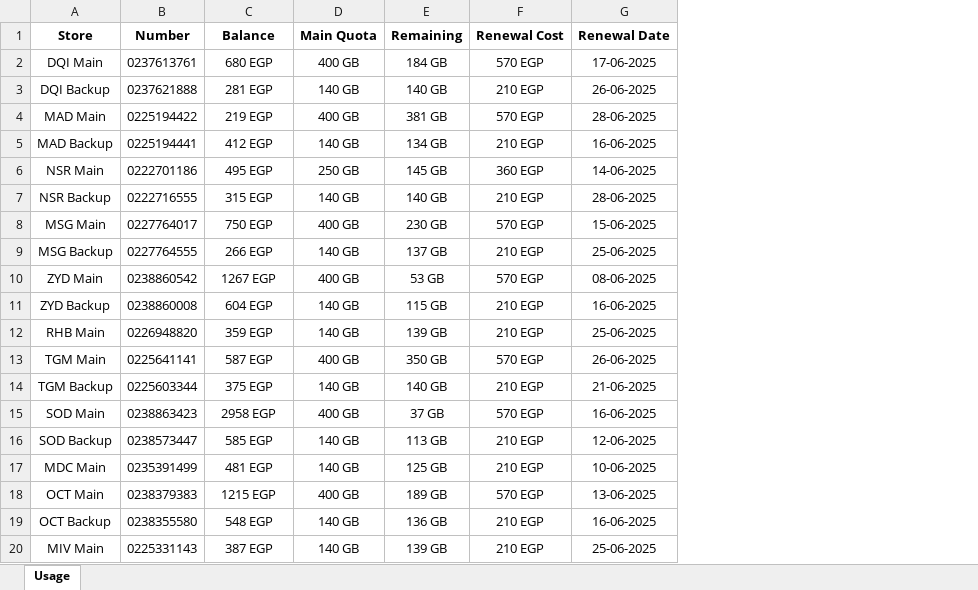
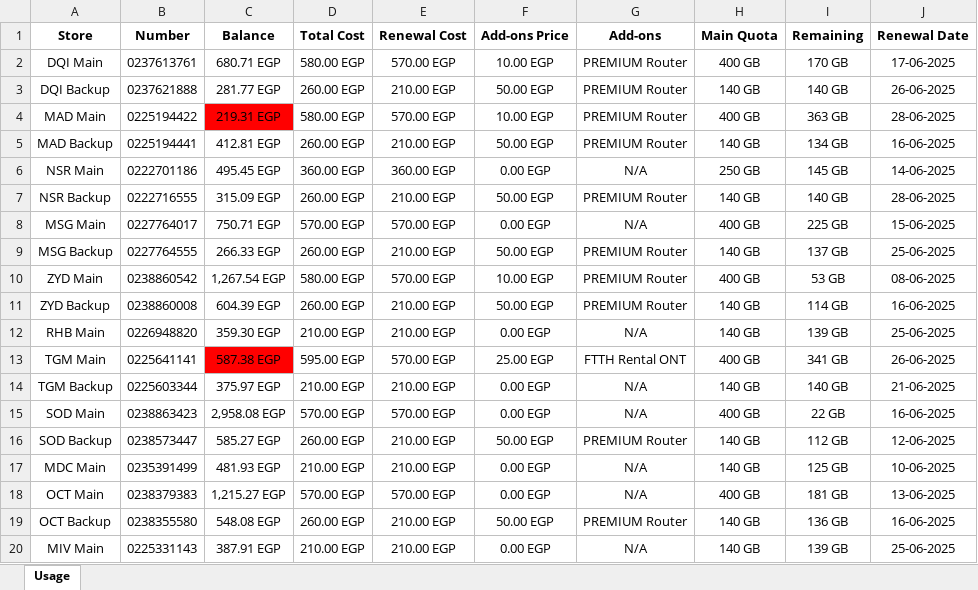
Before and after one commit to SalahNassar0/WE-Scraping, an Excel workbook: usage_report.xlsx, sheet Usage, drawn as a sheet; values as stored, in another font and other column widths than the file's, no borders; conditional formats not drawn; removed rows and columns are numbered as before the commit, all else as after; the diff names each change by its address in the sheet, - before the commit and + after, or states it on an @@ line.

Commit message:
ADD-on done and the final visual of the sheet

```diff
--- a/usage_report.xlsx (sheet Usage)
+++ b/usage_report.xlsx (sheet Usage)
+column D (Total Cost), rows 2-20: 580.00 EGP | 260.00 EGP | 580.00 EGP | 260.00 EGP | 360.00 EGP | 260.00 EGP | 570.00 EGP | 260.00 EGP | 580.00 EGP | 260.00 EGP | 210.00 EGP | 595.00 EGP | 210.00 EGP | 570.00 EGP | 260.00 EGP | 210.00 EGP | 570.00 EGP | 260.00 EGP | 210.00 EGP
+column E (Renewal Cost), rows 2-20: 570.00 EGP | 210.00 EGP | 570.00 EGP | 210.00 EGP | 360.00 EGP | 210.00 EGP | 570.00 EGP | 210.00 EGP | 570.00 EGP | 210.00 EGP | 210.00 EGP | 570.00 EGP | 210.00 EGP | 570.00 EGP | 210.00 EGP | 210.00 EGP | 570.00 EGP | 210.00 EGP | 210.00 EGP
+column F (Add-ons Price), rows 2-20: 10.00 EGP | 50.00 EGP | 10.00 EGP | 50.00 EGP | 0.00 EGP | 50.00 EGP | 0.00 EGP | 50.00 EGP | 10.00 EGP | 50.00 EGP | 0.00 EGP | 25.00 EGP | 0.00 EGP | 0.00 EGP | 50.00 EGP | 0.00 EGP | 0.00 EGP | 50.00 EGP | 0.00 EGP
+column G (Add-ons), rows 2-20: PREMIUM Router | PREMIUM Router | PREMIUM Router | PREMIUM Router | N/A | PREMIUM Router | N/A | PREMIUM Router | PREMIUM Router | PREMIUM Router | N/A | FTTH Rental ONT | N/A | N/A | PREMIUM Router | N/A | N/A | PREMIUM Router | N/A
-column F (Renewal Cost), rows 2-20: 570 EGP | 210 EGP | 570 EGP | 210 EGP | 360 EGP | 210 EGP | 570 EGP | 210 EGP | 570 EGP | 210 EGP | 210 EGP | 570 EGP | 210 EGP | 570 EGP | 210 EGP | 210 EGP | 570 EGP | 210 EGP | 210 EGP
-C2 (Balance): 680 EGP
+C2 (Balance): 680.71 EGP
-I2 (Remaining): 184 GB
+I2 (Remaining): 170 GB
-C3 (Balance): 281 EGP
+C3 (Balance): 281.77 EGP
-C4 (Balance): 219 EGP
+C4 (Balance): 219.31 EGP
-C4 fill: none
+C4 fill: #FF0000
-I4 (Remaining): 381 GB
+I4 (Remaining): 363 GB
-C5 (Balance): 412 EGP
+C5 (Balance): 412.81 EGP
-C6 (Balance): 495 EGP
+C6 (Balance): 495.45 EGP
-C7 (Balance): 315 EGP
+C7 (Balance): 315.09 EGP
-C8 (Balance): 750 EGP
+C8 (Balance): 750.71 EGP
-I8 (Remaining): 230 GB
+I8 (Remaining): 225 GB
-C9 (Balance): 266 EGP
+C9 (Balance): 266.33 EGP
-C10 (Balance): 1267 EGP
+C10 (Balance): 1,267.54 EGP
-C11 (Balance): 604 EGP
+C11 (Balance): 604.39 EGP
-I11 (Remaining): 115 GB
+I11 (Remaining): 114 GB
-C12 (Balance): 359 EGP
+C12 (Balance): 359.30 EGP
-C13 (Balance): 587 EGP
+C13 (Balance): 587.38 EGP
-C13 fill: none
+C13 fill: #FF0000
-I13 (Remaining): 350 GB
+I13 (Remaining): 341 GB
-C14 (Balance): 375 EGP
+C14 (Balance): 375.97 EGP
-C15 (Balance): 2958 EGP
+C15 (Balance): 2,958.08 EGP
-I15 (Remaining): 37 GB
+I15 (Remaining): 22 GB
-C16 (Balance): 585 EGP
+C16 (Balance): 585.27 EGP
-I16 (Remaining): 113 GB
+I16 (Remaining): 112 GB
-C17 (Balance): 481 EGP
+C17 (Balance): 481.93 EGP
-C18 (Balance): 1215 EGP
+C18 (Balance): 1,215.27 EGP
-I18 (Remaining): 189 GB
+I18 (Remaining): 181 GB
-C19 (Balance): 548 EGP
+C19 (Balance): 548.08 EGP
-C20 (Balance): 387 EGP
+C20 (Balance): 387.91 EGP
```
Also changed, not shown: 1 other file.
